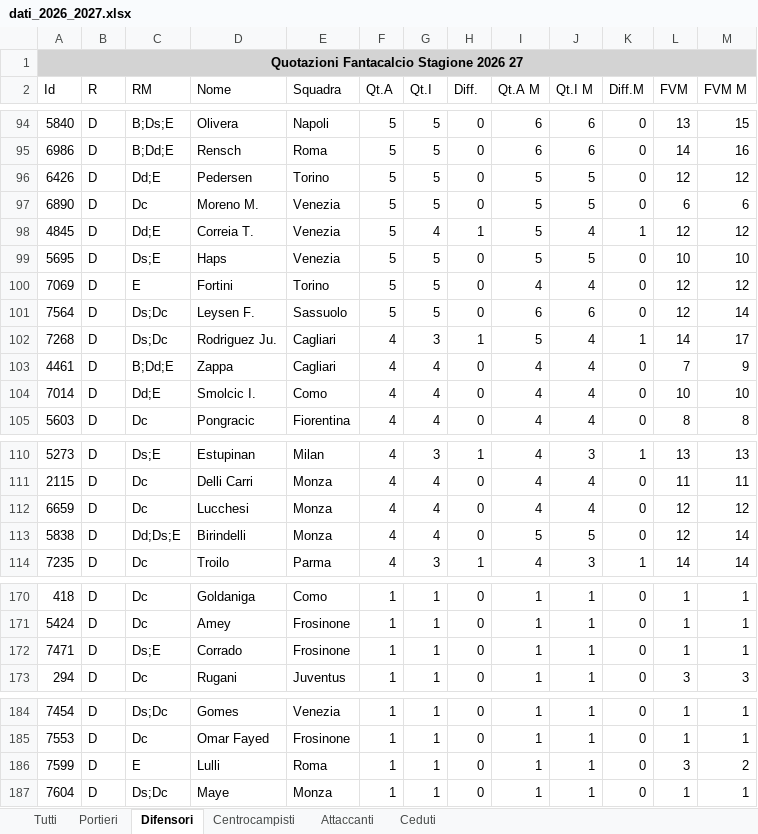
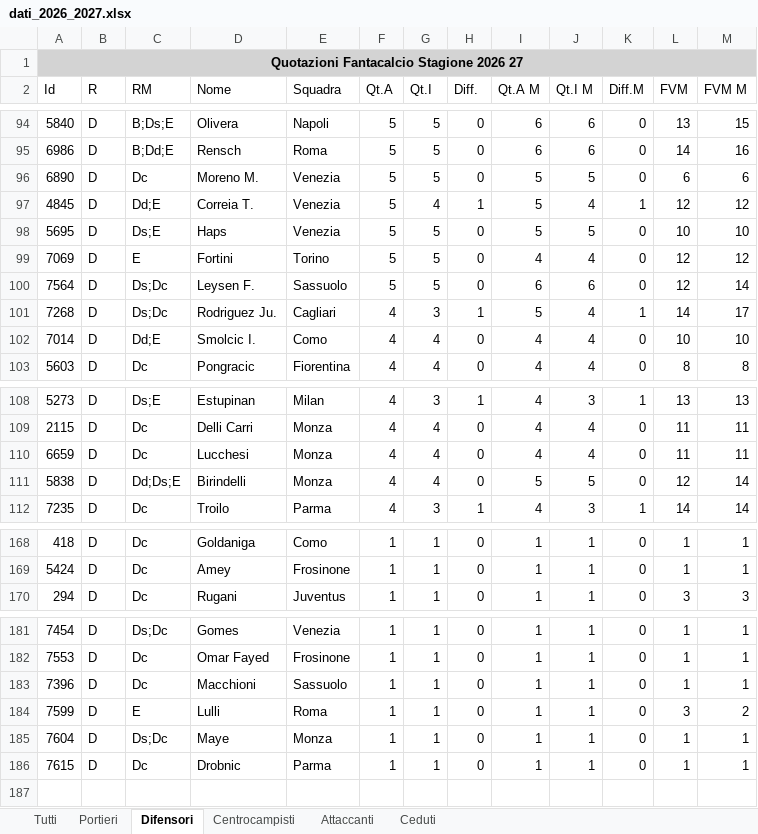
Before and after one commit to AS52206/fantatool-app, an Excel workbook: data/2026-2027/classic/originali/dati_2026_2027.xlsx, sheet Difensori, drawn as a sheet; only a part is shown, gaps mark what is left out; values as stored, in another font and other column widths than the file's, no borders; removed rows and columns are numbered as before the commit, all else as after; the diff covers the shown part only; the diff names each change by its address in the sheet, - before the commit and + after, or states it on an @@ line.

```diff
--- a/data/2026-2027/classic/originali/dati_2026_2027.xlsx (sheet Difensori)
+++ b/data/2026-2027/classic/originali/dati_2026_2027.xlsx (sheet Difensori)
-row 96: 6426 | D | Dd;E | Pedersen | Torino | 5 | 5 | 0 | 5 | 5 | 0 | 12 | 12
-row 103: 4461 | D | B;Dd;E | Zappa | Cagliari | 4 | 4 | 0 | 4 | 4 | 0 | 7 | 9
-L110 (FVM): 12
+L110 (FVM): 11
-M110 (FVM M): 12
+M110 (FVM M): 11
-row 172: 7471 | D | Ds;E | Corrado | Frosinone | 1 | 1 | 0 | 1 | 1 | 0 | 1 | 1
+row 183: 7396 | D | Dc | Macchioni | Sassuolo | 1 | 1 | 0 | 1 | 1 | 0 | 1 | 1
+row 186: 7615 | D | Dc | Drobnic | Parma | 1 | 1 | 0 | 1 | 1 | 0 | 1 | 1
```
Also changed, not shown: 1 edited cell elsewhere in this sheet, sheet Tutti, sheet Attaccanti, sheet Ceduti, sheet Centrocampisti, sheet Portieri, 6 other files.
